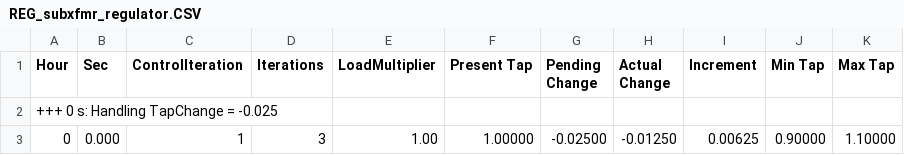
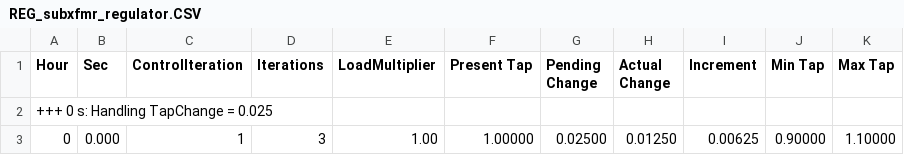
Before and after one commit to tshort/OpenDSS, a CSV file: Distrib/EPRITestCircuits/ckt24/REG_subxfmr_regulator.CSV, drawn as a sheet.

Commit message:
ckt24 correction
git-svn-id: svn://svn.code.sf.net/p/electricdss/code/trunk@1393 d8739450-1e93-4ef4-a0af-c327d92816ff

```diff
--- a/Distrib/EPRITestCircuits/ckt24/REG_subxfmr_regulator.CSV
+++ b/Distrib/EPRITestCircuits/ckt24/REG_subxfmr_regulator.CSV
@@ -1,3 +1,3 @@
 Hour, Sec, ControlIteration, Iterations, LoadMultiplier, Present Tap, Pending Change, Actual Change, Increment, Min Tap, Max Tap
-+++ 0 s: Handling TapChange = -0.025
-0, 0.000, 1, 3,   1.00,  1.00000, -0.02500, -0.01250,  0.00625,  0.90000,  1.10000
++++ 0 s: Handling TapChange = 0.025
+0, 0.000, 1, 3,   1.00,  1.00000,  0.02500,  0.01250,  0.00625,  0.90000,  1.10000
```
